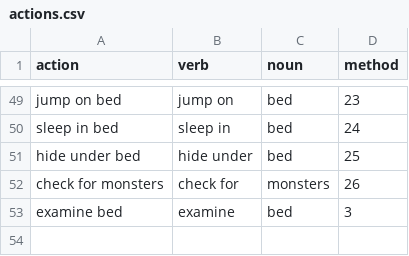
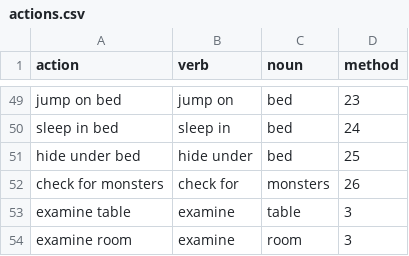
Before and after one commit to regreaves/TGTAEM, a CSV file: ta_eclipse/src/csvFiles/actions.csv, drawn as a sheet; only a part is shown, gaps mark what is left out.

Commit message:
WE HAVE ACTIONS

```diff
--- a/ta_eclipse/src/csvFiles/actions.csv
+++ b/ta_eclipse/src/csvFiles/actions.csv
@@ -52,2 +52,3 @@ hide under bed|hide under|bed|25
 check for monsters|check for|monsters|26
-examine bed|examine|bed|3
+examine table|examine|table|3
+examine room|examine|room|3
```
Also changed, not shown: ta_eclipse/src/csvFiles/items.csv, ta_eclipse/src/csvFiles/words.csv, 3 other files.
